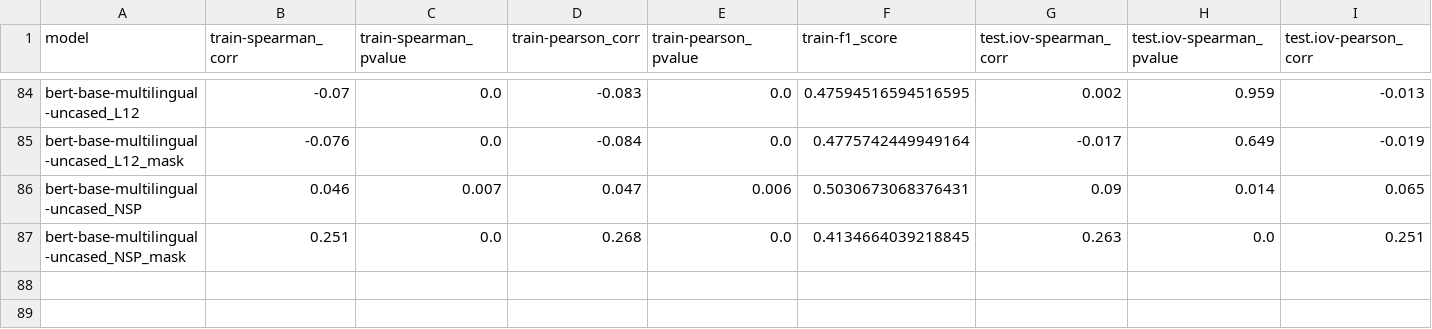
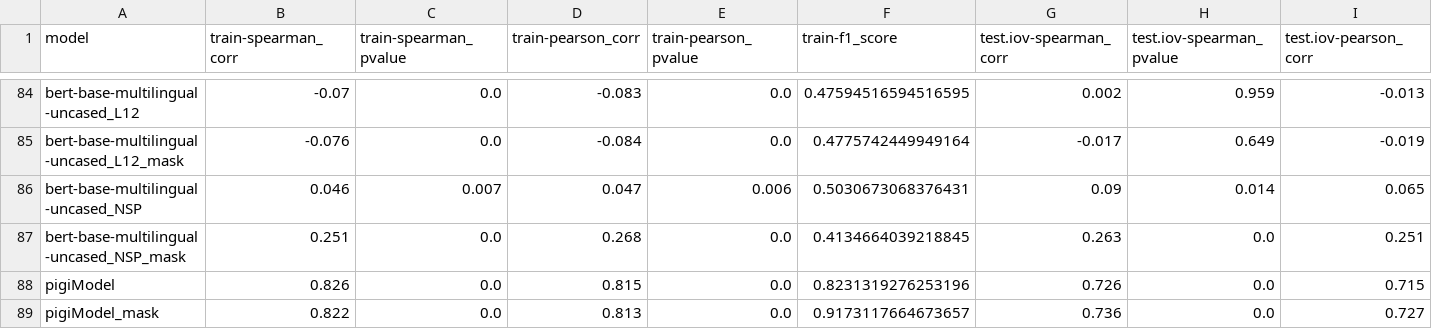
Before and after one commit to FrancescoPeriti/TRoTR, a TSV file: TRiC-stats.tsv, drawn as a sheet; only a part is shown, gaps mark what is left out; rows hold the shown columns only; the diff names each change by its address in the sheet, - before the commit and + after, or states it on an @@ line.

Commit message:
res

```diff
--- a/TRiC-stats.tsv
+++ b/TRiC-stats.tsv
+row 88: pigiModel | 0.826 | 0.0 | 0.815 | 0.0 | 0.8231319276253196 | 0.726 | 0.0 | 0.715
+row 89: pigiModel_mask | 0.822 | 0.0 | 0.813 | 0.0 | 0.9173117664673657 | 0.736 | 0.0 | 0.727
```
